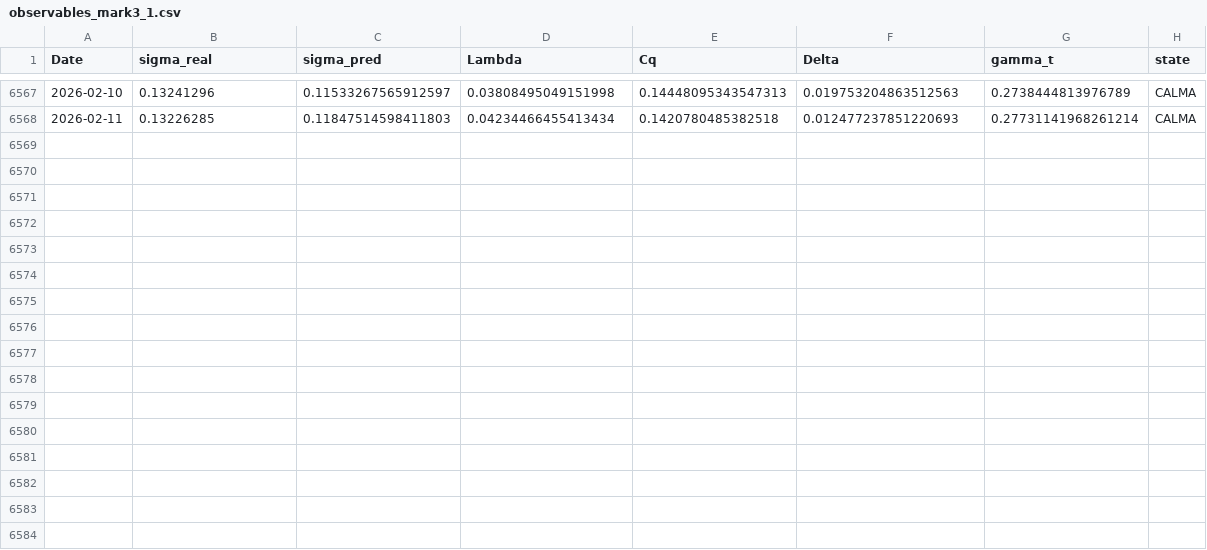
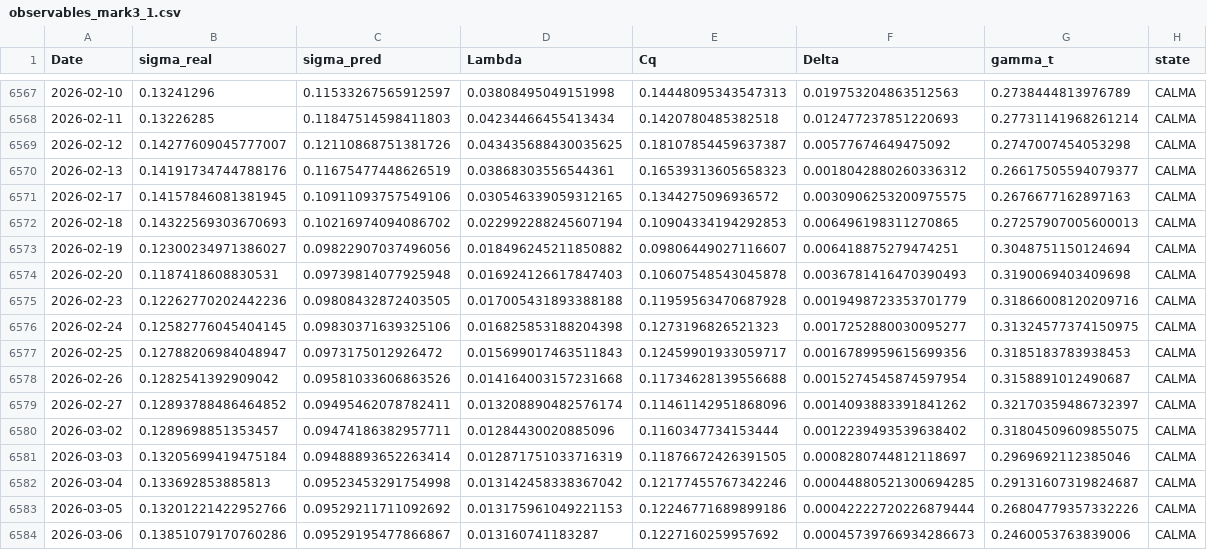
Before and after one commit to BengoecheaJulen/Sismografo-MARK-5.1, a CSV file: data/observables_mark3_1.csv, drawn as a sheet; only a part is shown, gaps mark what is left out; the diff names each change by its address in the sheet, - before the commit and + after, or states it on an @@ line.

Commit message:
🚀 Actualización MARK 3.1: 2026-03-09

```diff
--- a/data/observables_mark3_1.csv
+++ b/data/observables_mark3_1.csv
+row 6569: 2026-02-12 | 0.14277609045777007 | 0.12110868751381726 | 0.043435688430035625 | 0.18107854459637387 | 0.00577674649475092 | 0.2747007454053298 | CALMA
+row 6570: 2026-02-13 | 0.14191734744788176 | 0.11675477448626519 | 0.03868303556544361 | 0.16539313605658323 | 0.0018042880260336312 | 0.26617505594079377 | CALMA
+row 6571: 2026-02-17 | 0.14157846081381945 | 0.10911093757549106 | 0.030546339059312165 | 0.1344275096936572 | 0.0030906253200975575 | 0.2676677162897163 | CALMA
+row 6572: 2026-02-18 | 0.14322569303670693 | 0.10216974094086702 | 0.022992288245607194 | 0.10904334194292853 | 0.006496198311270865 | 0.27257907005600013 | CALMA
+row 6573: 2026-02-19 | 0.12300234971386027 | 0.09822907037496056 | 0.018496245211850882 | 0.09806449027116607 | 0.006418875279474251 | 0.3048751150124694 | CALMA
+row 6574: 2026-02-20 | 0.1187418608830531 | 0.09739814077925948 | 0.016924126617847403 | 0.10607548543045878 | 0.0036781416470390493 | 0.3190069403409698 | CALMA
+row 6575: 2026-02-23 | 0.12262770202442236 | 0.09808432872403505 | 0.017005431893388188 | 0.11959563470687928 | 0.0019498723353701779 | 0.31866008120209716 | CALMA
+row 6576: 2026-02-24 | 0.12582776045404145 | 0.09830371639325106 | 0.016825853188204398 | 0.1273196826521323 | 0.0017252880030095277 | 0.31324577374150975 | CALMA
+row 6577: 2026-02-25 | 0.12788206984048947 | 0.0973175012926472 | 0.015699017463511843 | 0.12459901933059717 | 0.0016789959615699356 | 0.3185183783938453 | CALMA
+row 6578: 2026-02-26 | 0.1282541392909042 | 0.09581033606863526 | 0.014164003157231668 | 0.11734628139556688 | 0.0015274545874597954 | 0.3158891012490687 | CALMA
+row 6579: 2026-02-27 | 0.12893788486464852 | 0.09495462078782411 | 0.013208890482576174 | 0.11461142951868096 | 0.0014093883391841262 | 0.32170359486732397 | CALMA
+row 6580: 2026-03-02 | 0.1289698851353457 | 0.09474186382957711 | 0.01284430020885096 | 0.1160347734153444 | 0.0012239493539638402 | 0.31804509609855075 | CALMA
+row 6581: 2026-03-03 | 0.13205699419475184 | 0.09488893652263414 | 0.012871751033716319 | 0.11876672426391505 | 0.0008280744812118697 | 0.2969692112385046 | CALMA
+row 6582: 2026-03-04 | 0.133692853885813 | 0.09523453291754998 | 0.013142458338367042 | 0.12177455767342246 | 0.00044880521300694285 | 0.29131607319824687 | CALMA
+row 6583: 2026-03-05 | 0.13201221422952766 | 0.09529211711092692 | 0.013175961049221153 | 0.12246771689899186 | 0.00042222720226879444 | 0.26804779357332226 | CALMA
+row 6584: 2026-03-06 | 0.13851079170760286 | 0.09529195477866867 | 0.013160741183287 | 0.1227160259957692 | 0.00045739766934286673 | 0.2460053763839006 | CALMA
```
Also changed, not shown: 3 other files.
